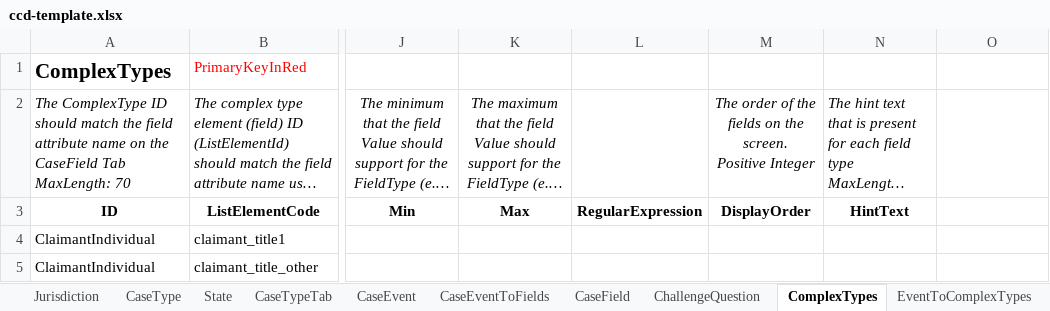
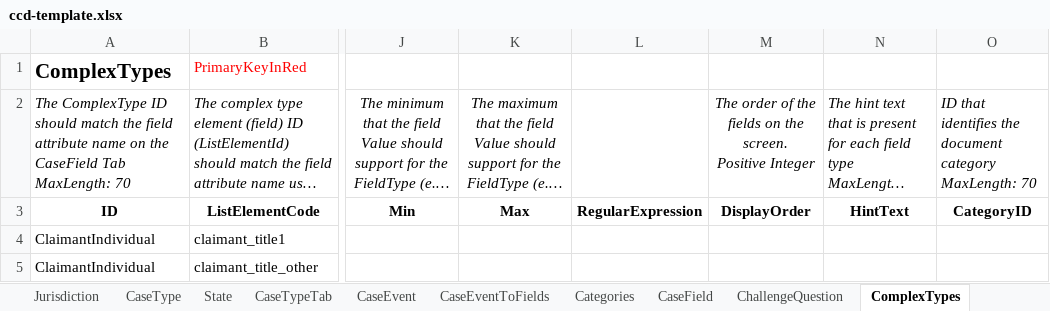
Before and after one commit to hmcts/et-ccd-definitions-englandwales, an Excel workbook: data/ccd-template.xlsx, sheet ComplexTypes, drawn as a sheet; only a part is shown, gaps mark what is left out; long unchanged cells end in …; values as stored, in another font and other column widths than the file's, no borders; conditional formats not drawn; ↵ is a line break in a cell; the diff names each change by its address in the sheet, - before the commit and + after, or states it on an @@ line.

```diff
--- a/data/ccd-template.xlsx (sheet ComplexTypes)
+++ b/data/ccd-template.xlsx (sheet ComplexTypes)
+sheet tab: Categories
-O2: (empty)
+O2: ID that identifies the document category ↵ MaxLength: 70
-O3: (empty)
+O3: CategoryID
```
Also changed, not shown: sheet CaseField, 4 other files.
